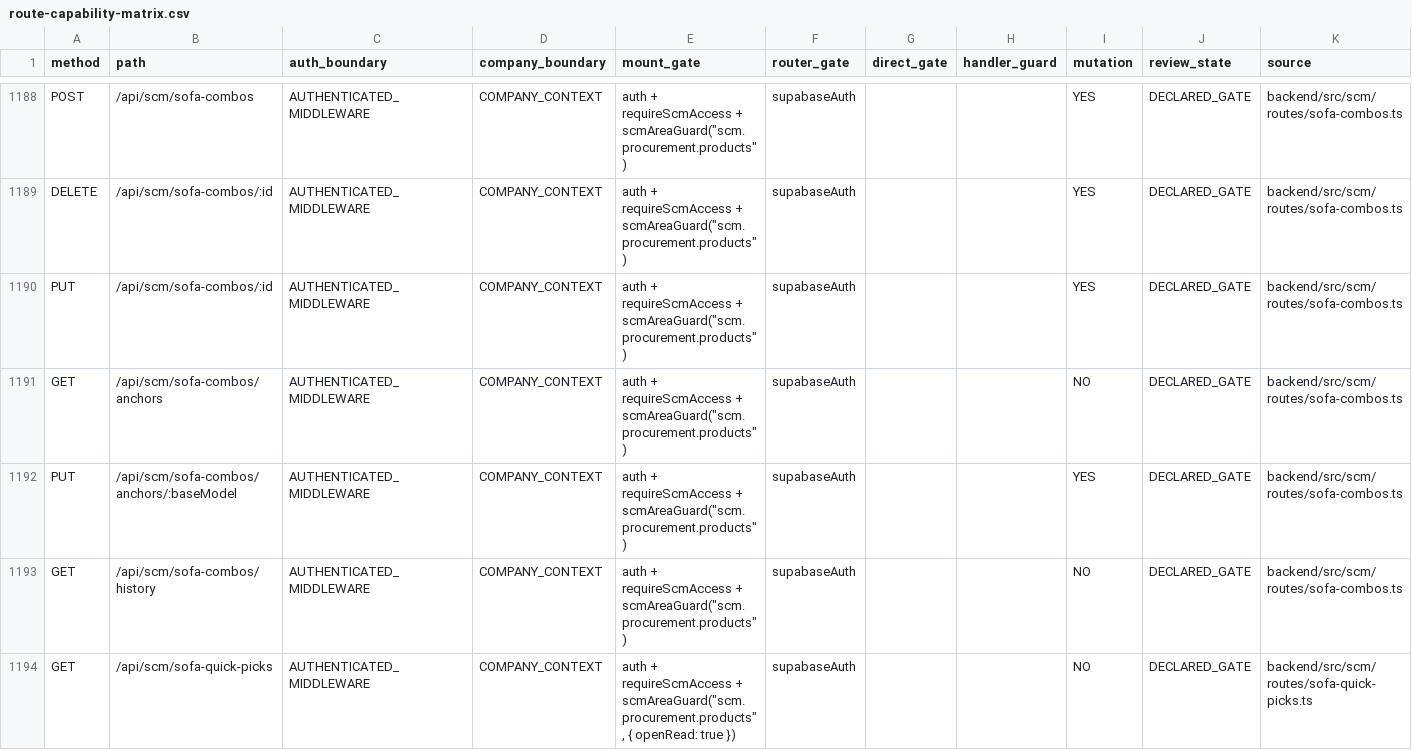
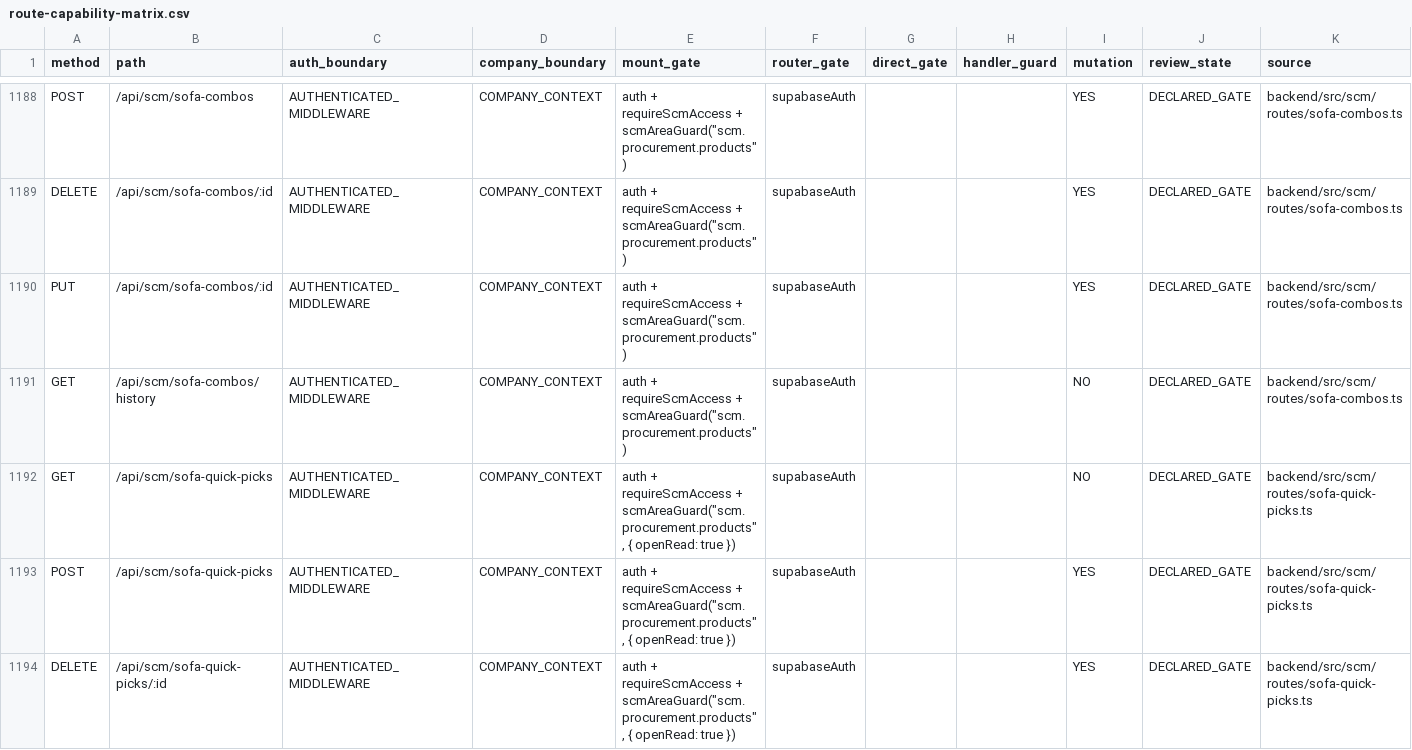
Before and after one commit to Houzs-Century/Houzs-ERP, a CSV file: docs/generated/route-capability-matrix.csv, drawn as a sheet; only a part is shown, gaps mark what is left out; the shorter side is filled out with more unchanged rows.

```diff
--- a/docs/generated/route-capability-matrix.csv
+++ b/docs/generated/route-capability-matrix.csv
@@ -1190,4 +1190,2 @@ DELETE,/api/scm/sofa-combos/:id,AUTHENTICATED_MIDDLEWARE,COMPANY_CONTEXT,"auth +
 PUT,/api/scm/sofa-combos/:id,AUTHENTICATED_MIDDLEWARE,COMPANY_CONTEXT,"auth + requireScmAccess + scmAreaGuard(""scm.procurement.products"")",supabaseAuth,,,YES,DECLARED_GATE,backend/src/scm/routes/sofa-combos.ts
-GET,/api/scm/sofa-combos/anchors,AUTHENTICATED_MIDDLEWARE,COMPANY_CONTEXT,"auth + requireScmAccess + scmAreaGuard(""scm.procurement.products"")",supabaseAuth,,,NO,DECLARED_GATE,backend/src/scm/routes/sofa-combos.ts
-PUT,/api/scm/sofa-combos/anchors/:baseModel,AUTHENTICATED_MIDDLEWARE,COMPANY_CONTEXT,"auth + requireScmAccess + scmAreaGuard(""scm.procurement.products"")",supabaseAuth,,,YES,DECLARED_GATE,backend/src/scm/routes/sofa-combos.ts
 GET,/api/scm/sofa-combos/history,AUTHENTICATED_MIDDLEWARE,COMPANY_CONTEXT,"auth + requireScmAccess + scmAreaGuard(""scm.procurement.products"")",supabaseAuth,,,NO,DECLARED_GATE,backend/src/scm/routes/sofa-combos.ts
```
Also changed, not shown: 7 other files.
